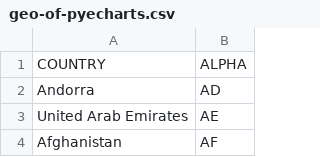
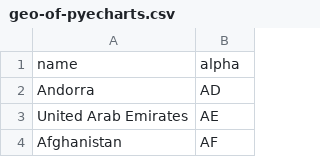
Before and after one commit to NovaXNS/opendata, a CSV file: geo/geo-of-pyecharts.csv, drawn as a sheet; only a part is shown; removed rows and columns are numbered as before the commit, all else as after; the diff names each change by its address in the sheet, - before the commit and + after, or states it on an @@ line.

Commit message:
Update geo-of-pyecharts.csv

```diff
--- a/geo/geo-of-pyecharts.csv
+++ b/geo/geo-of-pyecharts.csv
-row 1: COUNTRY | ALPHA
+row 1: name | alpha
```
